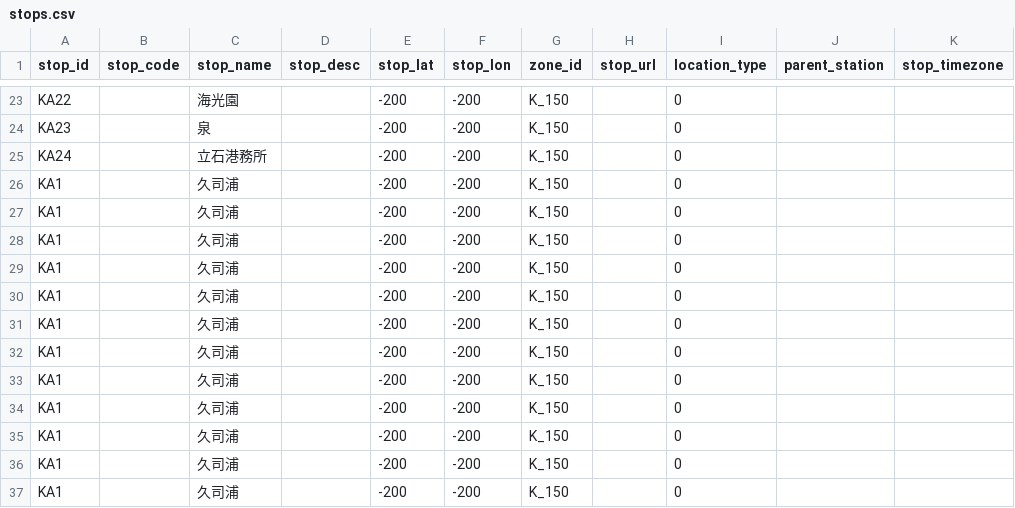
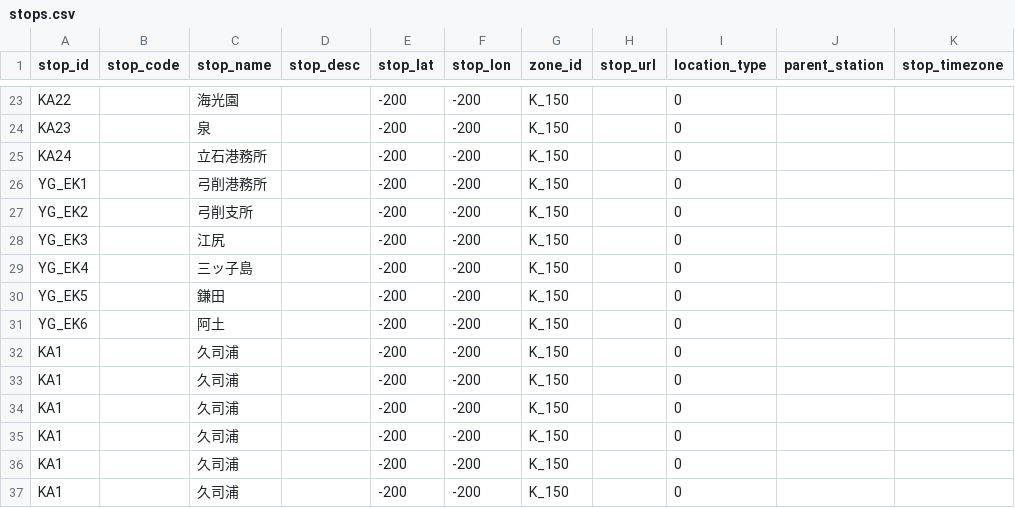
Before and after one commit to falcon0328/KamijimaBusFormat, a CSV file: static/stops.csv, drawn as a sheet; only a part is shown, gaps mark what is left out; the diff names each change by its address in the sheet, - before the commit and + after, or states it on an @@ line.

Commit message:
feat: 弓削線の江尻・鎌田方面を追加

```diff
--- a/static/stops.csv
+++ b/static/stops.csv
-A26 (stop_id): KA1
+A26 (stop_id): YG_EK1
-C26 (stop_name): 久司浦
+C26 (stop_name): 弓削港務所
-A27 (stop_id): KA1
+A27 (stop_id): YG_EK2
-C27 (stop_name): 久司浦
+C27 (stop_name): 弓削支所
-A28 (stop_id): KA1
+A28 (stop_id): YG_EK3
-C28 (stop_name): 久司浦
+C28 (stop_name): 江尻
-A29 (stop_id): KA1
+A29 (stop_id): YG_EK4
-C29 (stop_name): 久司浦
+C29 (stop_name): 三ッ子島
-A30 (stop_id): KA1
+A30 (stop_id): YG_EK5
-C30 (stop_name): 久司浦
+C30 (stop_name): 鎌田
-A31 (stop_id): KA1
+A31 (stop_id): YG_EK6
-C31 (stop_name): 久司浦
+C31 (stop_name): 阿土
```
